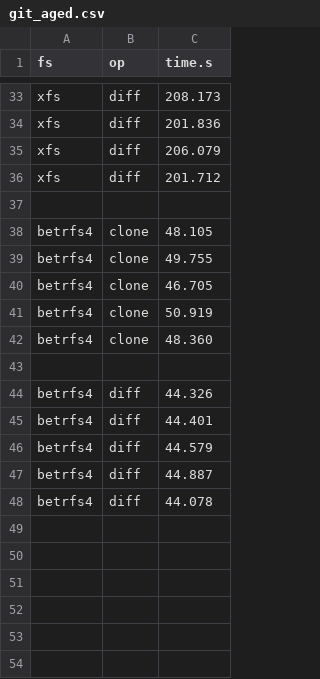
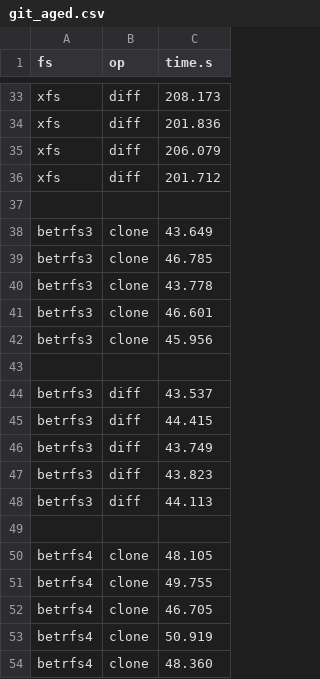
Before and after one commit to zhanyang/dissertation, a CSV file: data/raw/git_aged.csv, drawn as a sheet; only a part is shown, gaps mark what is left out; the shorter side is filled out with more unchanged rows.

```diff
--- a/data/raw/git_aged.csv
+++ b/data/raw/git_aged.csv
@@ -37,2 +37,14 @@ xfs, diff, 201.712
 
+betrfs3, clone, 43.649
+betrfs3, clone, 46.785
+betrfs3, clone, 43.778
+betrfs3, clone, 46.601
+betrfs3, clone, 45.956
+
+betrfs3, diff, 43.537
+betrfs3, diff, 44.415
+betrfs3, diff, 43.749
+betrfs3, diff, 43.823
+betrfs3, diff, 44.113
+
 betrfs4, clone, 48.105
```
Also changed, not shown: data/raw/dir_rename_aged.csv, data/raw/file_rename_aged.csv, 12 other files.
